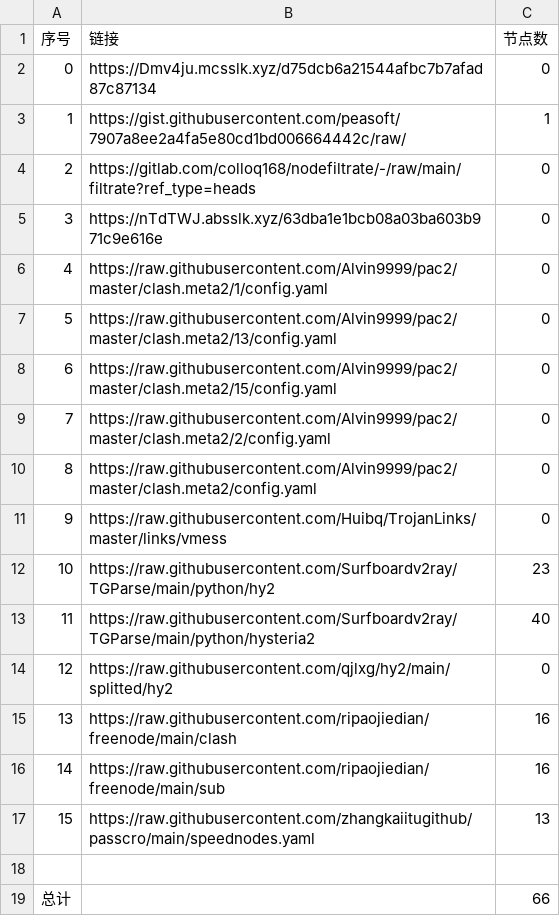
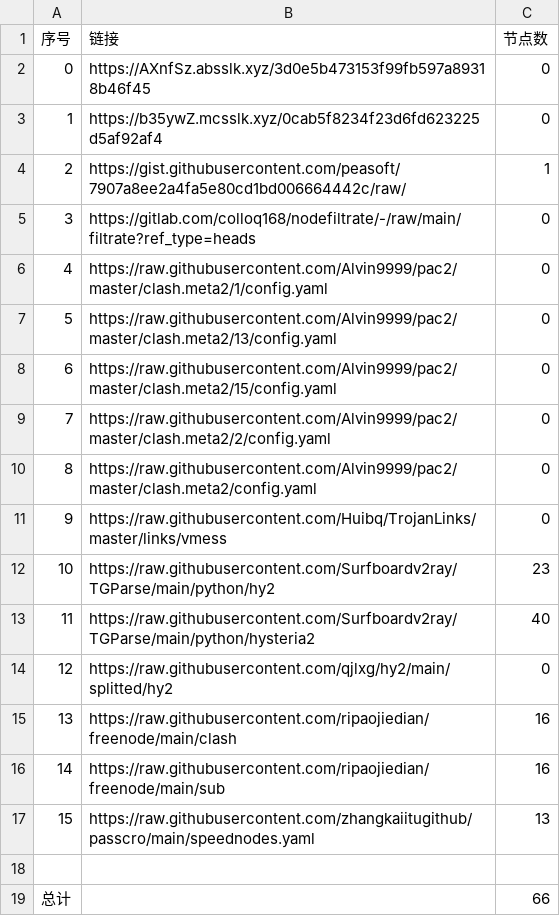
Before and after one commit to my-tv1/NoMoreWalls, a CSV file: list_result.csv, drawn as a sheet; removed rows and columns are numbered as before the commit, all else as after; the diff names each change by its address in the sheet, - before the commit and + after, or states it on an @@ line.

```diff
--- a/list_result.csv
+++ b/list_result.csv
-B2 (链接): https://Dmv4ju.mcsslk.xyz/d75dcb6a21544afbc7b7afad87c87134
+B2 (链接): https://AXnfSz.absslk.xyz/3d0e5b473153f99fb597a89318b46f45
+row 3: 1 | https://b35ywZ.mcsslk.xyz/0cab5f8234f23d6fd623225d5af92af4 | 0
@@ column A (序号) renumbered between rows 4 and 5 @@
-row 5: 3 | https://nTdTWJ.absslk.xyz/63dba1e1bcb08a03ba603b971c9e616e | 0
```
Also changed, not shown: 3 other files.
